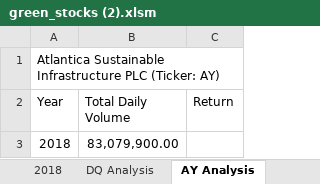
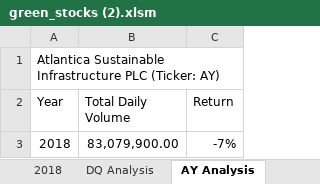
Before and after one commit to wahib453/stock-analysis2, an Excel workbook: green_stocks (2).xlsm, sheet AY Analysis, drawn as a sheet; values as stored, in another font and other column widths than the file's, no borders; the diff names each change by its address in the sheet, - before the commit and + after, or states it on an @@ line.

Commit message:
calculates the yearly return of AY stock for 2017

```diff
--- a/green_stocks (2).xlsm (sheet AY Analysis)
+++ b/green_stocks (2).xlsm (sheet AY Analysis)
-C3 (Return): (empty)
+C3 (Return): -7%
```
Also changed, not shown: sheet DQ Analysis, sheet CSIQ Analysis.
